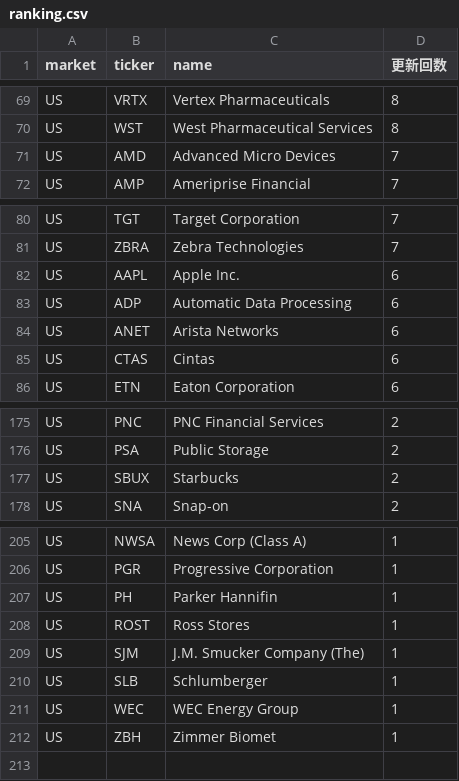
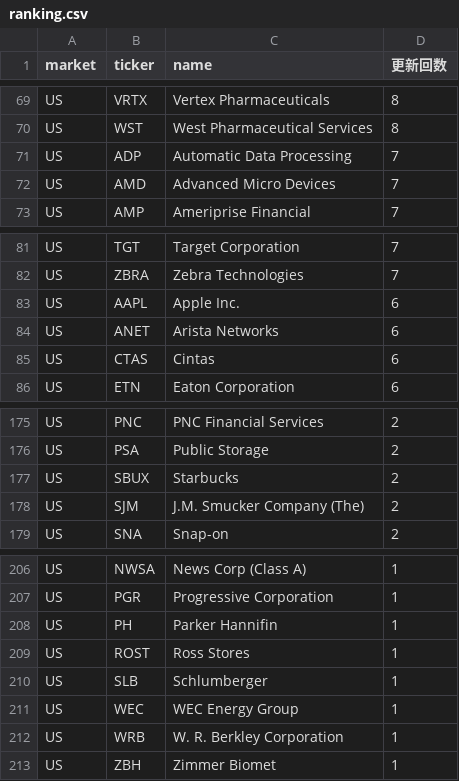
Before and after one commit to su402011-hash/high52-scanner, a CSV file: outputs/ranking.csv, drawn as a sheet; only a part is shown, gaps mark what is left out.

```diff
--- a/outputs/ranking.csv
+++ b/outputs/ranking.csv
@@ -70,2 +70,3 @@ US,VRTX,Vertex Pharmaceuticals,8
 US,WST,West Pharmaceutical Services,8
+US,ADP,Automatic Data Processing,7
 US,AMD,Advanced Micro Devices,7
@@ -82,3 +83,2 @@ US,ZBRA,Zebra Technologies,7
 US,AAPL,Apple Inc.,6
-US,ADP,Automatic Data Processing,6
 US,ANET,Arista Networks,6
@@ -177,2 +177,3 @@ US,PSA,Public Storage,2
 US,SBUX,Starbucks,2
+US,SJM,J.M. Smucker Company (The),2
 US,SNA,Snap-on,2
@@ -208,5 +209,5 @@ US,PH,Parker Hannifin,1
 US,ROST,Ross Stores,1
-US,SJM,J.M. Smucker Company (The),1
 US,SLB,Schlumberger,1
 US,WEC,WEC Energy Group,1
+US,WRB,W. R. Berkley Corporation,1
 US,ZBH,Zimmer Biomet,1
```
Also changed, not shown: outputs/history.csv, outputs/latest_highs.csv, 5 other files.
